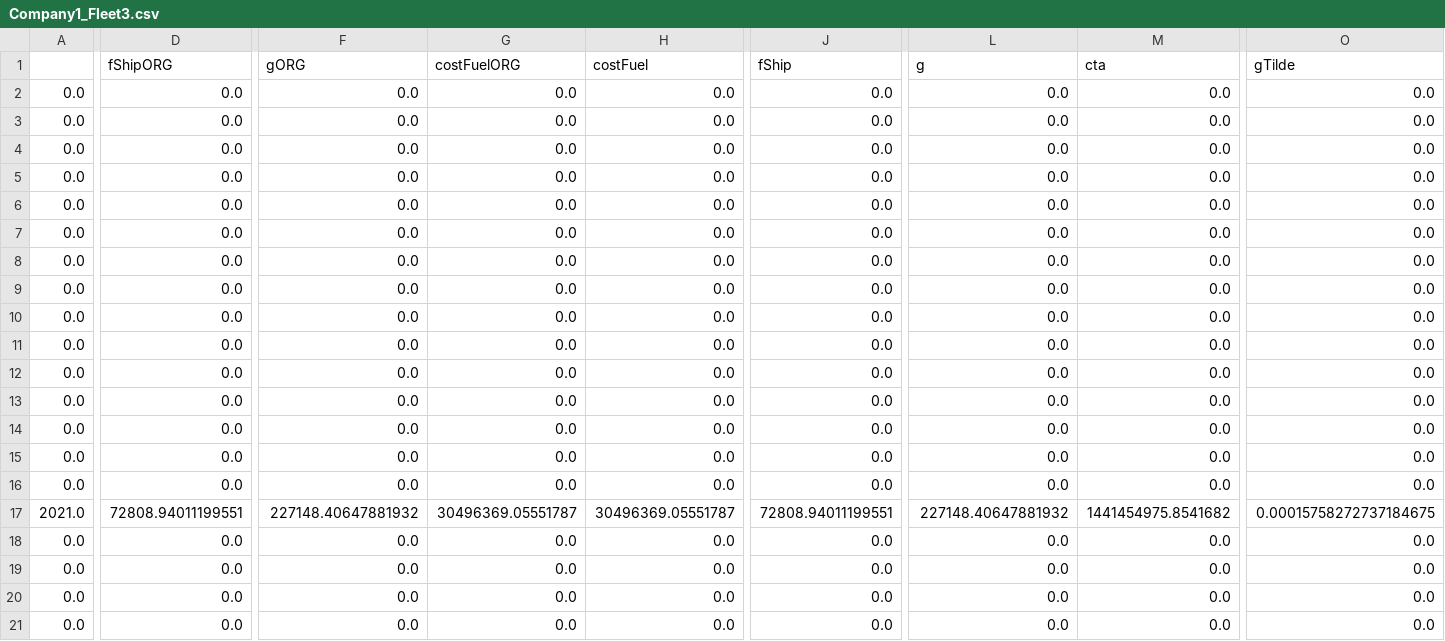
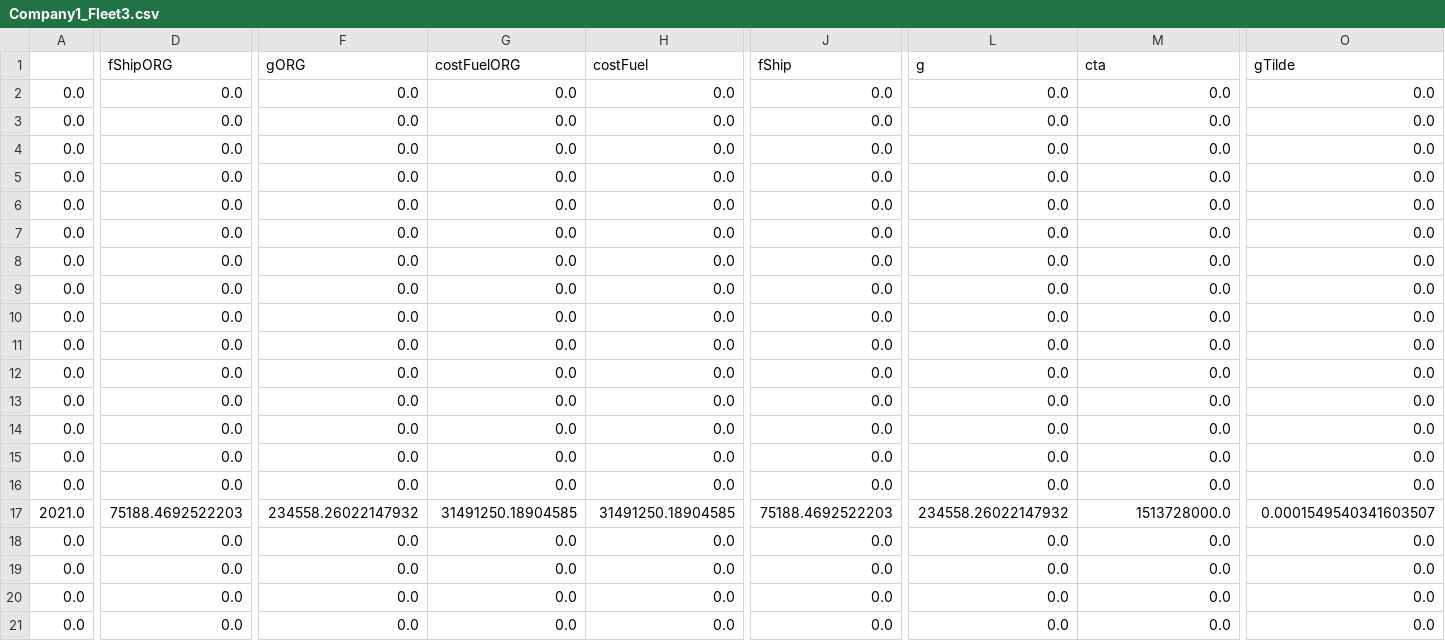
Before and after one commit to turn281/GHG-reduction-project, a CSV file: results/Company1_Fleet3.csv, drawn as a sheet; only a part is shown, gaps mark what is left out; the diff covers the shown part only; the diff names each change by its address in the sheet, - before the commit and + after, or states it on an @@ line.

```diff
--- a/results/Company1_Fleet3.csv
+++ b/results/Company1_Fleet3.csv
-D17 (fShipORG): 72808.94011199551
+D17 (fShipORG): 75188.4692522203
-F17 (gORG): 227148.40647881932
+F17 (gORG): 234558.26022147932
-G17 (costFuelORG): 30496369.05551787
+G17 (costFuelORG): 31491250.18904585
-H17 (costFuel): 30496369.05551787
+H17 (costFuel): 31491250.18904585
-J17 (fShip): 72808.94011199551
+J17 (fShip): 75188.4692522203
-L17 (g): 227148.40647881932
+L17 (g): 234558.26022147932
-M17 (cta): 1441454975.8541682
+M17 (cta): 1513728000.0
-O17 (gTilde): 0.00015758272737184675
+O17 (gTilde): 0.0001549540341603507
```
Also changed, not shown: 1 edited cell elsewhere in this file, results/Company1_Fleet10.csv, results/Company1_Fleet4.csv, 32 other files.
